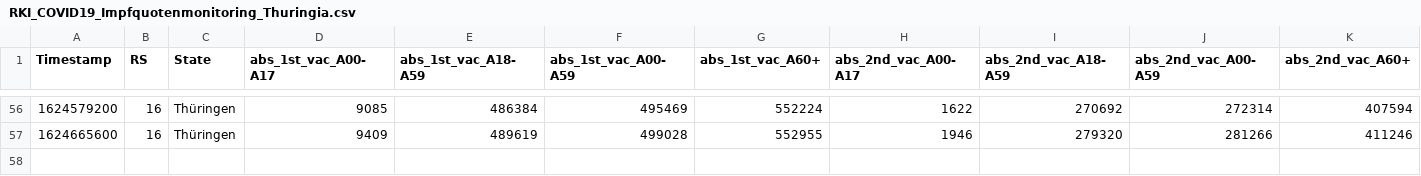
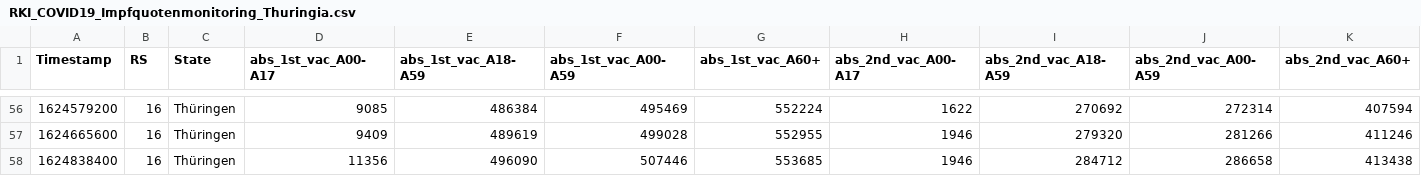
Before and after one commit to HrRodan/RKI_COVID19_DATA, a CSV file: Impfquotenmonitoring/RKI_COVID19_Impfquotenmonitoring_Thuringia.csv, drawn as a sheet; only a part is shown, gaps mark what is left out.

```diff
--- a/Impfquotenmonitoring/RKI_COVID19_Impfquotenmonitoring_Thuringia.csv
+++ b/Impfquotenmonitoring/RKI_COVID19_Impfquotenmonitoring_Thuringia.csv
@@ -57 +57,2 @@ Timestamp,RS,State,abs_1st_vac_A00-A17,abs_1st_vac_A18-A59,abs_1st_vac_A00-A59,a
 1624665600,16,Thüringen,9409,489619,499028,552955,1946,279320,281266,411246
+1624838400,16,Thüringen,11356,496090,507446,553685,1946,284712,286658,413438
```
Also changed, not shown: Impfquotenmonitoring/RKI_COVID19_Impfquotenmonitoring.csv, Intensivregister/raw_data/bundesland-zeitreihe.csv, 24 other files.
